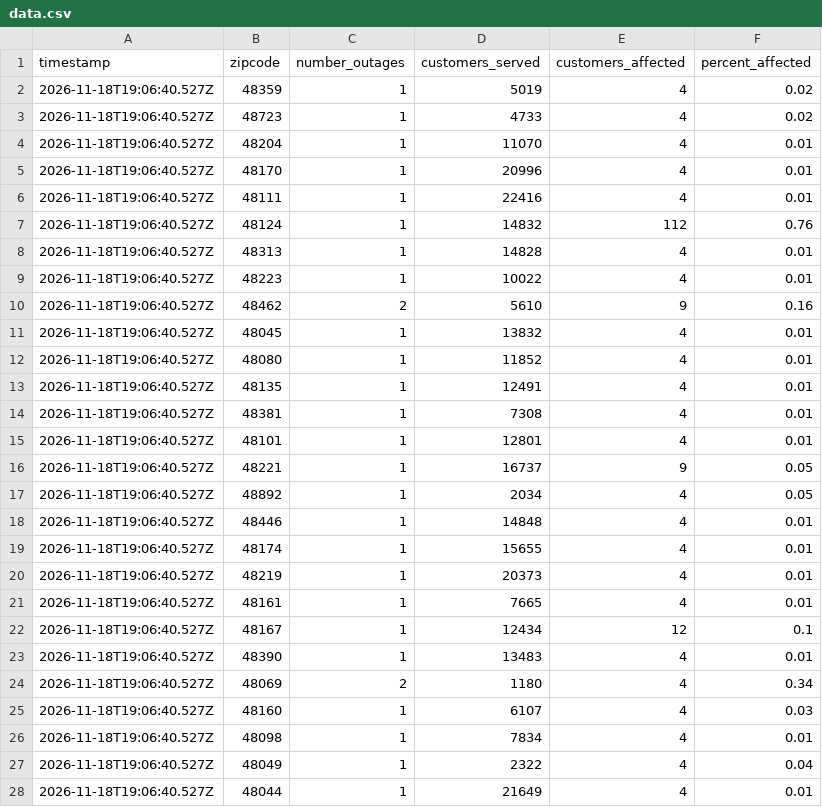
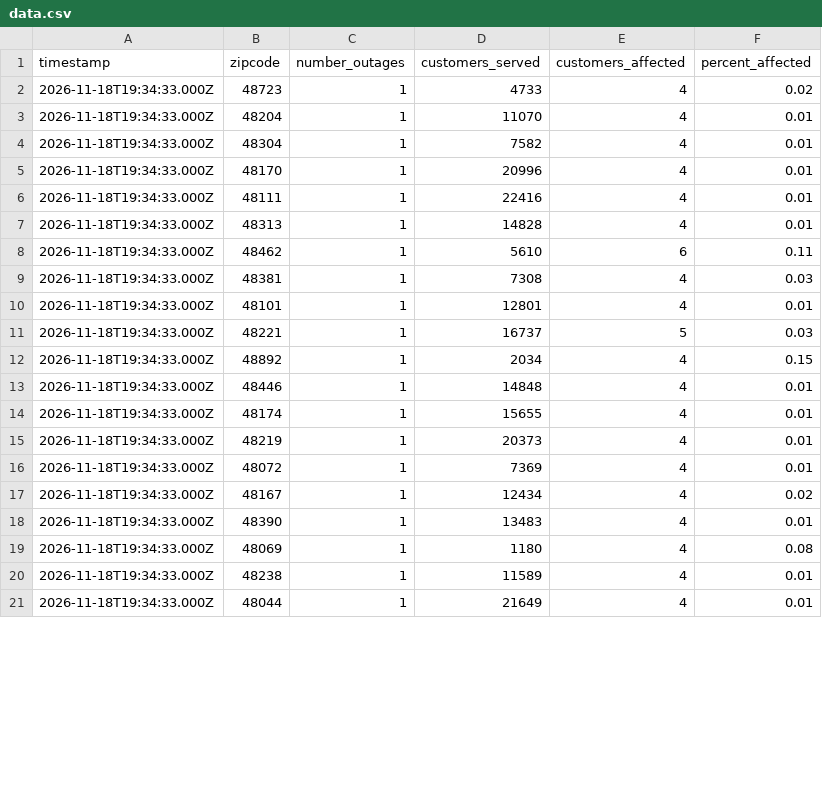
Before and after one commit to dschlaud/dte-outage-tracker, a CSV file: data.csv, drawn as a sheet; only a part is shown; the diff covers the shown part only.

```diff
--- a/data.csv
+++ b/data.csv
@@ -1,28 +1,21 @@
 timestamp,zipcode,number_outages,customers_served,customers_affected,percent_affected
-2026-11-18T19:06:40.527Z,48359,1,5019,4,0.02
-2026-11-18T19:06:40.527Z,48723,1,4733,4,0.02
-2026-11-18T19:06:40.527Z,48204,1,11070,4,0.01
-2026-11-18T19:06:40.527Z,48170,1,20996,4,0.01
-2026-11-18T19:06:40.527Z,48111,1,22416,4,0.01
-2026-11-18T19:06:40.527Z,48124,1,14832,112,0.76
-2026-11-18T19:06:40.527Z,48313,1,14828,4,0.01
-2026-11-18T19:06:40.527Z,48223,1,10022,4,0.01
-2026-11-18T19:06:40.527Z,48462,2,5610,9,0.16
-2026-11-18T19:06:40.527Z,48045,1,13832,4,0.01
-2026-11-18T19:06:40.527Z,48080,1,11852,4,0.01
-2026-11-18T19:06:40.527Z,48135,1,12491,4,0.01
-2026-11-18T19:06:40.527Z,48381,1,7308,4,0.01
-2026-11-18T19:06:40.527Z,48101,1,12801,4,0.01
-2026-11-18T19:06:40.527Z,48221,1,16737,9,0.05
-2026-11-18T19:06:40.527Z,48892,1,2034,4,0.05
-2026-11-18T19:06:40.527Z,48446,1,14848,4,0.01
-2026-11-18T19:06:40.527Z,48174,1,15655,4,0.01
-2026-11-18T19:06:40.527Z,48219,1,20373,4,0.01
-2026-11-18T19:06:40.527Z,48161,1,7665,4,0.01
-2026-11-18T19:06:40.527Z,48167,1,12434,12,0.1
-2026-11-18T19:06:40.527Z,48390,1,13483,4,0.01
-2026-11-18T19:06:40.527Z,48069,2,1180,4,0.34
-2026-11-18T19:06:40.527Z,48160,1,6107,4,0.03
-2026-11-18T19:06:40.527Z,48098,1,7834,4,0.01
-2026-11-18T19:06:40.527Z,48049,1,2322,4,0.04
-2026-11-18T19:06:40.527Z,48044,1,21649,4,0.01
+2026-11-18T19:34:33.000Z,48723,1,4733,4,0.02
+2026-11-18T19:34:33.000Z,48204,1,11070,4,0.01
+2026-11-18T19:34:33.000Z,48304,1,7582,4,0.01
+2026-11-18T19:34:33.000Z,48170,1,20996,4,0.01
+2026-11-18T19:34:33.000Z,48111,1,22416,4,0.01
+2026-11-18T19:34:33.000Z,48313,1,14828,4,0.01
+2026-11-18T19:34:33.000Z,48462,1,5610,6,0.11
+2026-11-18T19:34:33.000Z,48381,1,7308,4,0.03
+2026-11-18T19:34:33.000Z,48101,1,12801,4,0.01
+2026-11-18T19:34:33.000Z,48221,1,16737,5,0.03
+2026-11-18T19:34:33.000Z,48892,1,2034,4,0.15
+2026-11-18T19:34:33.000Z,48446,1,14848,4,0.01
+2026-11-18T19:34:33.000Z,48174,1,15655,4,0.01
+2026-11-18T19:34:33.000Z,48219,1,20373,4,0.01
+2026-11-18T19:34:33.000Z,48072,1,7369,4,0.01
+2026-11-18T19:34:33.000Z,48167,1,12434,4,0.02
+2026-11-18T19:34:33.000Z,48390,1,13483,4,0.01
+2026-11-18T19:34:33.000Z,48069,1,1180,4,0.08
+2026-11-18T19:34:33.000Z,48238,1,11589,4,0.01
+2026-11-18T19:34:33.000Z,48044,1,21649,4,0.01
```
Also changed, not shown: 2 added rows, 4 removed rows and 16 edited cells elsewhere in this file, 2 other files.
